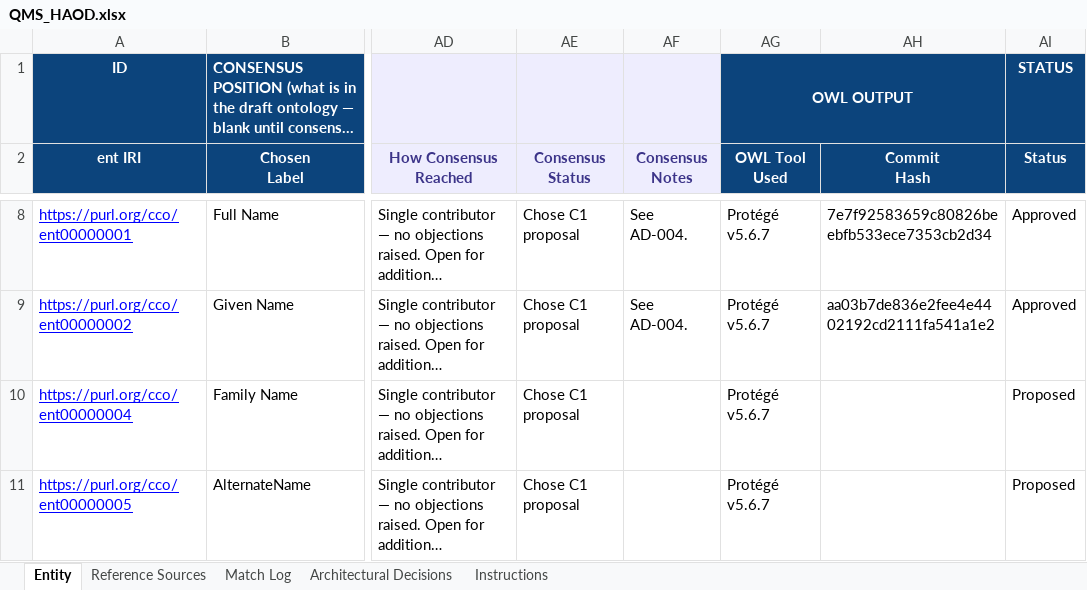
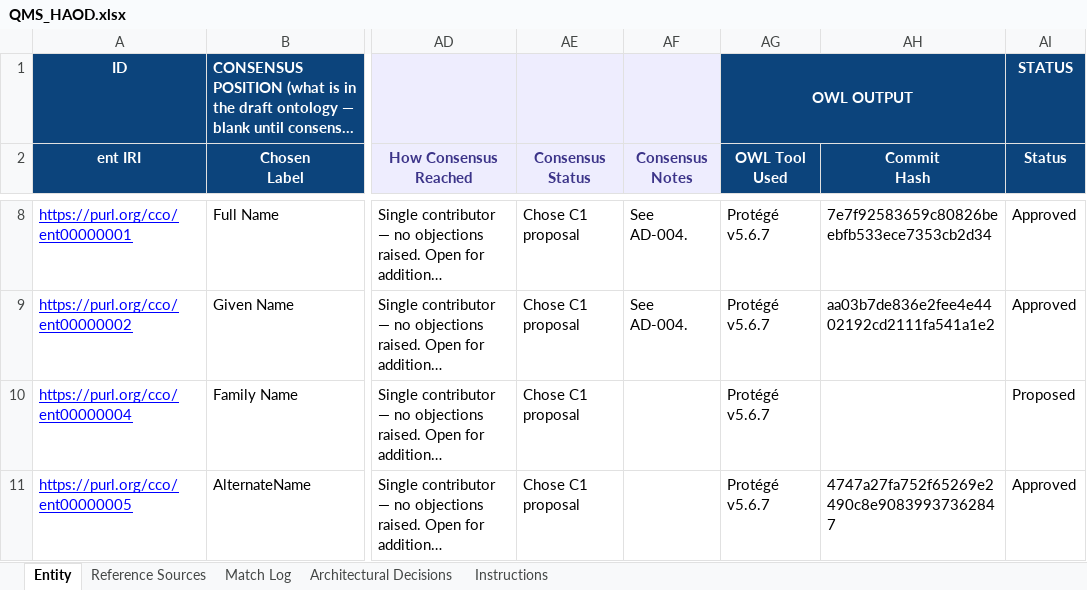
Before and after one commit to cco-domains/cco-domains, an Excel workbook: qms/QMS_HAOD.xlsx, sheet Entity, drawn as a sheet; only a part is shown, gaps mark what is left out; long unchanged cells end in …; values as stored, in another font and other column widths than the file's, no borders; the diff names each change by its address in the sheet, - before the commit and + after, or states it on an @@ line.

Commit message:
Add files via upload
Added Hash and marked approved for this version that added Family name

```diff
--- a/qms/QMS_HAOD.xlsx (sheet Entity)
+++ b/qms/QMS_HAOD.xlsx (sheet Entity)
-AH11 (Commit Hash): (empty)
+AH11 (Commit Hash): 4747a27fa752f65269e2490c8e90839937362847
-AI11 (Status): Proposed
+AI11 (Status): Approved
```
